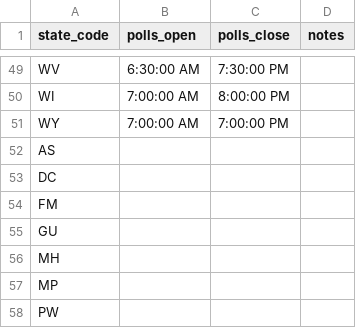
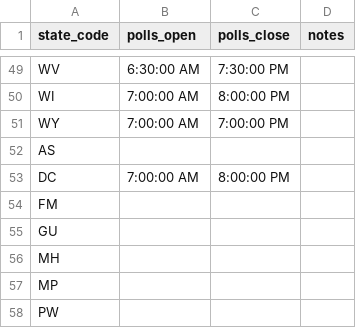
Before and after one commit to democrats/data, a CSV file: 2018/g2018_eday.csv, drawn as a sheet; only a part is shown, gaps mark what is left out.

Commit message:
added DC polling hours (#20)

```diff
--- a/2018/g2018_eday.csv
+++ b/2018/g2018_eday.csv
@@ -52,3 +52,3 @@ WY,7:00:00 AM,7:00:00 PM,
 AS,,,
-DC,,,
+DC,7:00:00 AM,8:00:00 PM,
 FM,,,
```
